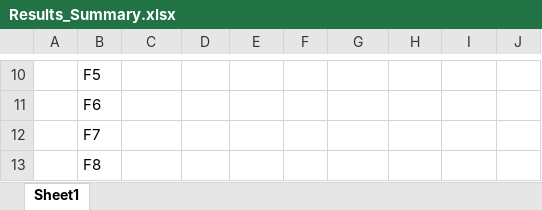
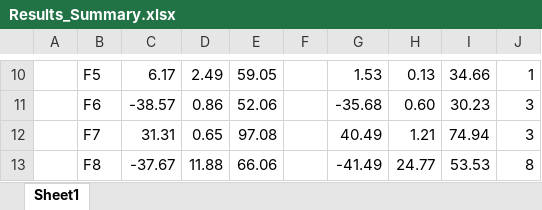
Before and after one commit to dunn-cwu/CS471_proj4, an Excel workbook: Results_Summary.xlsx, sheet Sheet1, drawn as a sheet; only a part is shown, gaps mark what is left out; values as stored, in another font and other column widths than the file's, no borders; the diff covers the shown part only; the diff names each change by its address in the sheet, - before the commit and + after, or states it on an @@ line.

```diff
--- a/Results_Summary.xlsx (sheet Sheet1)
+++ b/Results_Summary.xlsx (sheet Sheet1)
-C10: (empty)
+C10: 6.17
-D10: (empty)
+D10: 2.49
-E10: (empty)
+E10: 59.05
-G10: (empty)
+G10: 1.53
-H10: (empty)
+H10: 0.13
-I10: (empty)
+I10: 34.66
-J10: (empty)
+J10: 1
-C11: (empty)
+C11: -38.57
-D11: (empty)
+D11: 0.86
-E11: (empty)
+E11: 52.06
-G11: (empty)
+G11: -35.68
-H11: (empty)
+H11: 0.60
-I11: (empty)
+I11: 30.23
-J11:J12: (empty)
+J11:J12: 3
-C12: (empty)
+C12: 31.31
-D12: (empty)
+D12: 0.65
-E12: (empty)
+E12: 97.08
-G12: (empty)
+G12: 40.49
-H12: (empty)
+H12: 1.21
-I12: (empty)
+I12: 74.94
-C13: (empty)
+C13: -37.67
-D13: (empty)
+D13: 11.88
-E13: (empty)
+E13: 66.06
-G13: (empty)
+G13: -41.49
-H13: (empty)
+H13: 24.77
-I13: (empty)
+I13: 53.53
-J13: (empty)
+J13: 8
```
Also changed, not shown: 100 edited cells elsewhere in this sheet, results/diffevo.xlsx, results/genalg.xlsx.
